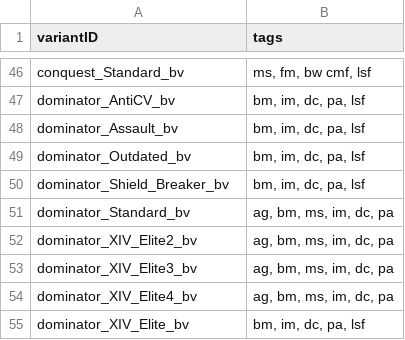
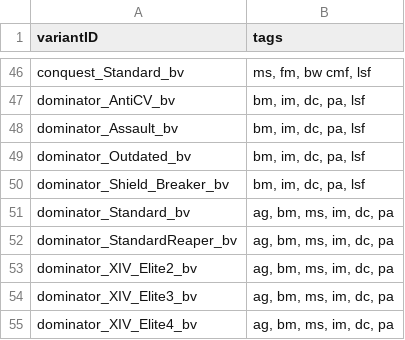
Before and after one commit to itBeABruhmoment/BetterVariants, a CSV file: data/bettervariants/variant_tags.csv, drawn as a sheet; only a part is shown, gaps mark what is left out; the shorter side is filled out with more unchanged rows; the diff names each change by its address in the sheet, - before the commit and + after, or states it on an @@ line.

Commit message:
variant edits

```diff
--- a/data/bettervariants/variant_tags.csv
+++ b/data/bettervariants/variant_tags.csv
+row 52: dominator_StandardReaper_bv | ag, bm, ms, im, dc, pa
```
Also changed, not shown: 1 other file.
